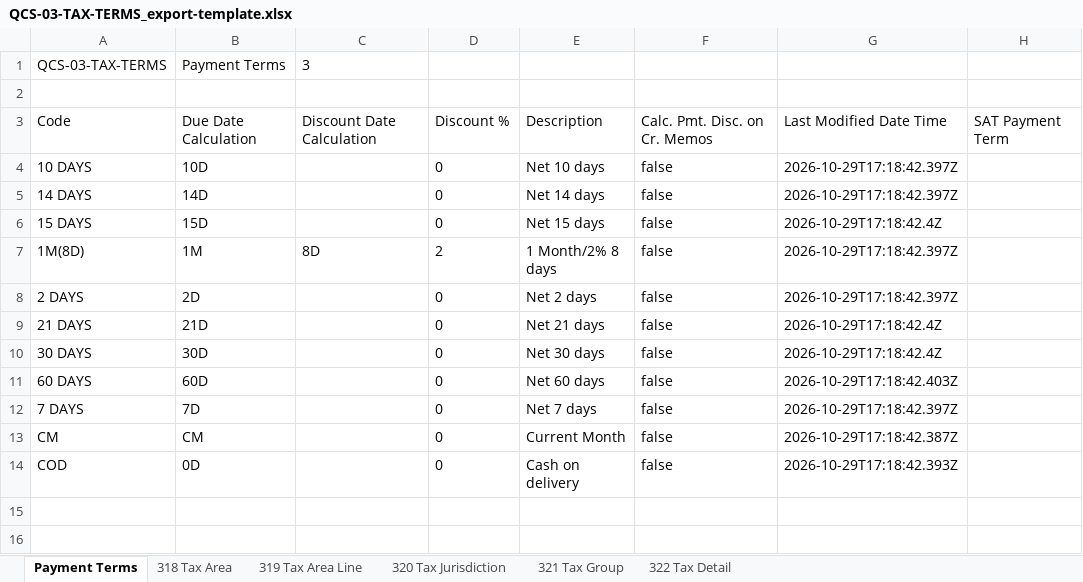
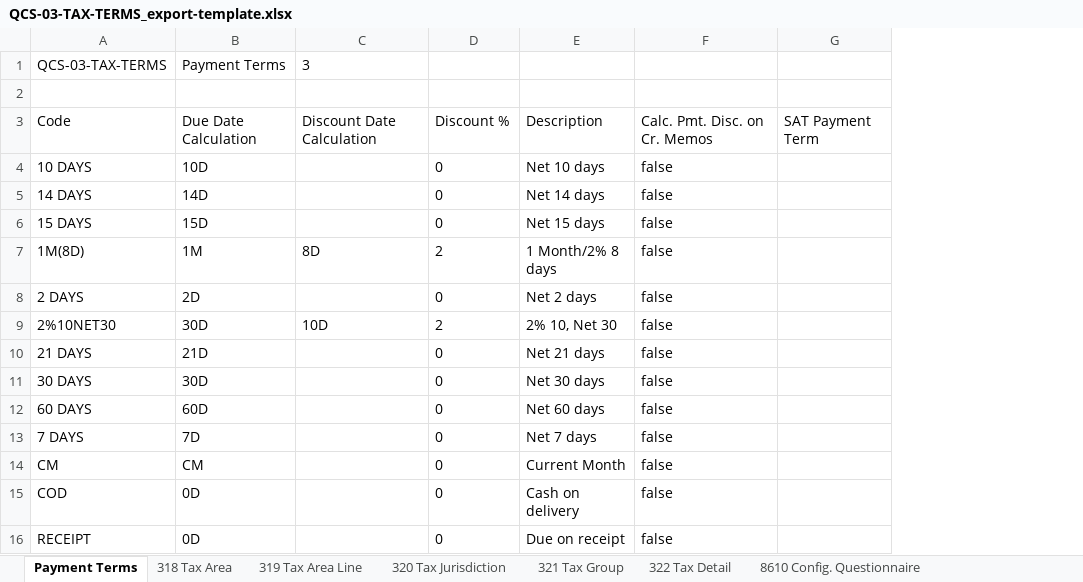
Before and after one commit to issakamo/business-central-quickbooks-migration, an Excel workbook: packages/QCS-03-TAX-TERMS_export-template.xlsx, sheet Payment Terms, drawn as a sheet; values as stored, in another font and other column widths than the file's, no borders; table styles not drawn; removed rows and columns are numbered as before the commit, all else as after; the diff names each change by its address in the sheet, - before the commit and + after, or states it on an @@ line.

```diff
--- a/packages/QCS-03-TAX-TERMS_export-template.xlsx (sheet Payment Terms)
+++ b/packages/QCS-03-TAX-TERMS_export-template.xlsx (sheet Payment Terms)
+sheet tab: 8610 Config. Questionnaire
-column G, rows 3-14: Last Modified Date Time | 2026-10-29T17:18:42.397Z | 2026-10-29T17:18:42.397Z | 2026-10-29T17:18:42.4Z | 2026-10-29T17:18:42.397Z | 2026-10-29T17:18:42.397Z | 2026-10-29T17:18:42.4Z | 2026-10-29T17:18:42.4Z | 2026-10-29T17:18:42.403Z | 2026-10-29T17:18:42.397Z | 2026-10-29T17:18:42.387Z | 2026-10-29T17:18:42.393Z
+row 9: 2%10NET30 | 30D | 10D | 2 | 2% 10, Net 30 | false
+row 16: RECEIPT | 0D |  | 0 | Due on receipt | false
```
Also changed, not shown: sheet 322 Tax Detail, sheet 320 Tax Jurisdiction, sheet 318 Tax Area, sheet 319 Tax Area Line, sheet 321 Tax Group, other sheet tabs, packages/QCS-03-TAX-TERMS_import.xlsx, packages/QCS-09-OPEN-STOCK_import.xlsx, 20 other files.
